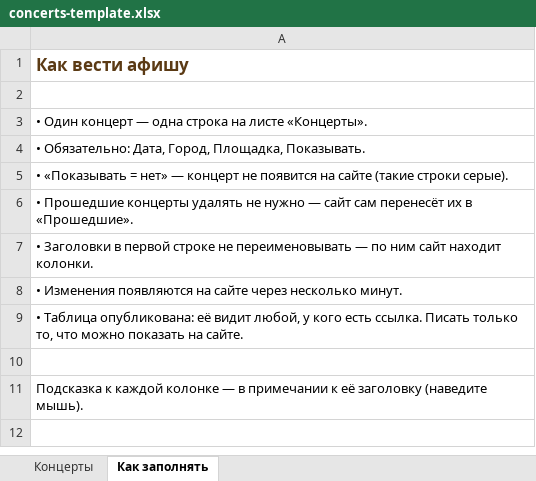
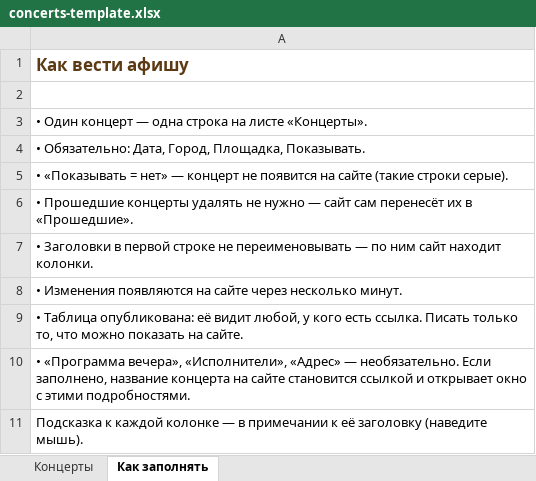
Before and after one commit to since85stas/violsite, an Excel workbook: docs/concerts-template.xlsx, sheet Как заполнять, drawn as a sheet; values as stored, in another font and other column widths than the file's, no borders; the diff names each change by its address in the sheet, - before the commit and + after, or states it on an @@ line.

```diff
--- a/docs/concerts-template.xlsx (sheet Как заполнять)
+++ b/docs/concerts-template.xlsx (sheet Как заполнять)
-A10: (empty)
+A10: • «Программа вечера», «Исполнители», «Адрес» — необязательно. Если заполнено, название концерта на сайте становится ссылкой и открывает окно с этими подробностями.
```
Also changed, not shown: sheet Концерты, 7 other files.
